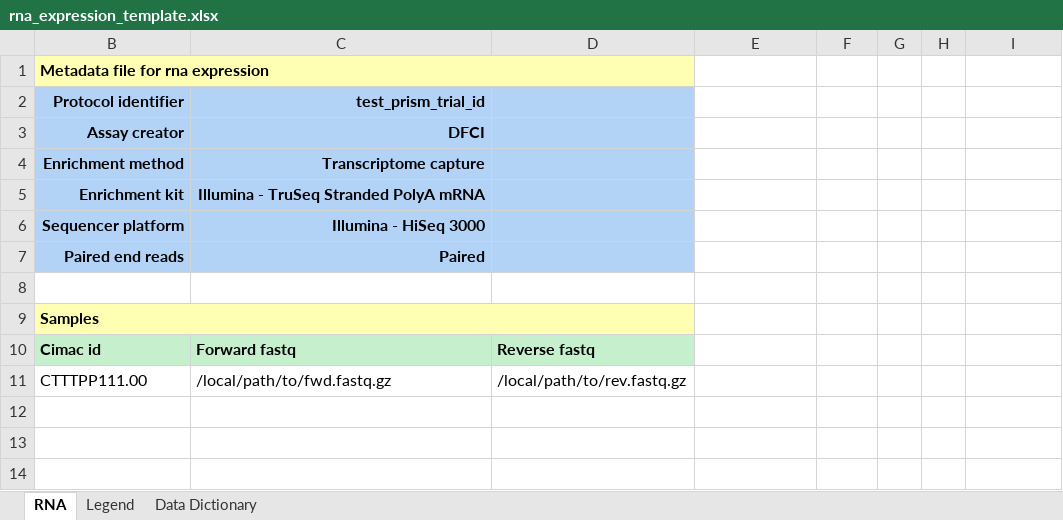
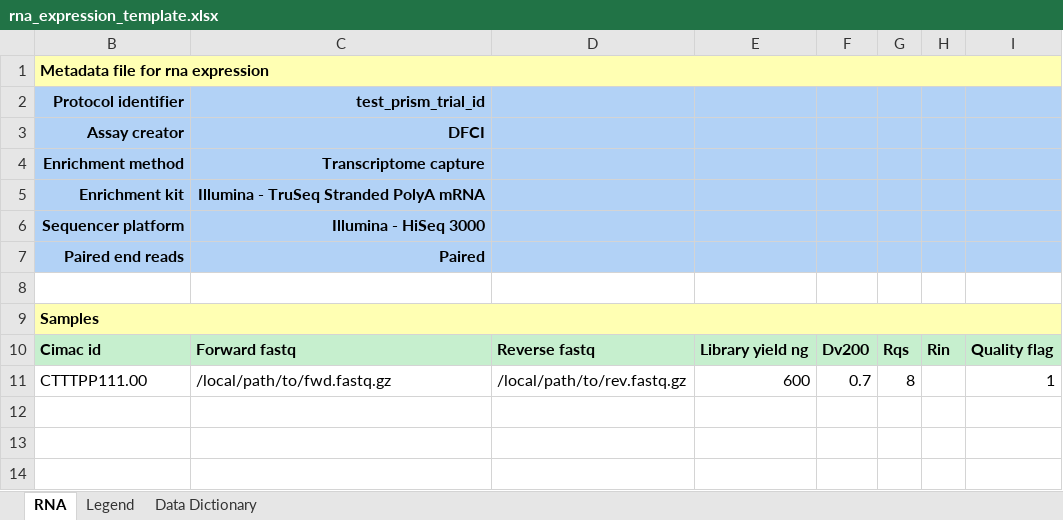
Before and after one commit to CIMAC-CIDC/cidc-schemas, an Excel workbook: template_examples/rna_expression_template.xlsx, sheet RNA, drawn as a sheet; only a part is shown; values as stored, in another font and other column widths than the file's, no borders; the diff names each change by its address in the sheet, - before the commit and + after, or states it on an @@ line.

```diff
--- a/template_examples/rna_expression_template.xlsx (sheet RNA)
+++ b/template_examples/rna_expression_template.xlsx (sheet RNA)
-B1:D1 merged
+B1:I1 merged
-E1:I1 fill: none
+E1:I1 fill: #FFFFB3
-E2:I7 fill: none
+E2:I7 fill: #B2D2F6
-B9:D9 merged
+B9:I9 merged
-E9:I9 fill: none
+E9:I9 fill: #FFFFB3
-E10: (empty)
+E10: Library yield ng
-E10:I10 fill: none
+E10:I10 fill: #C6EFCE
-F10: (empty)
+F10: Dv200
-G10: (empty)
+G10: Rqs
-H10: (empty)
+H10: Rin
-I10: (empty)
+I10: Quality flag
-E11: (empty)
+E11: 600
-F11: (empty)
+F11: 0.7
-G11: (empty)
+G11: 8
-I11: (empty)
+I11: 1
```
Also changed, not shown: sheet Legend, 6 other files.
